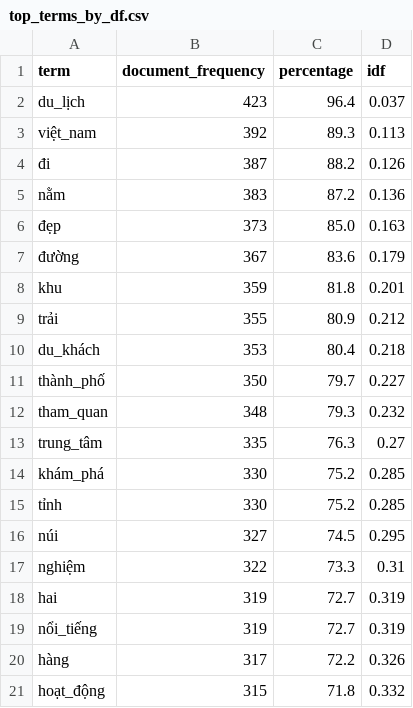
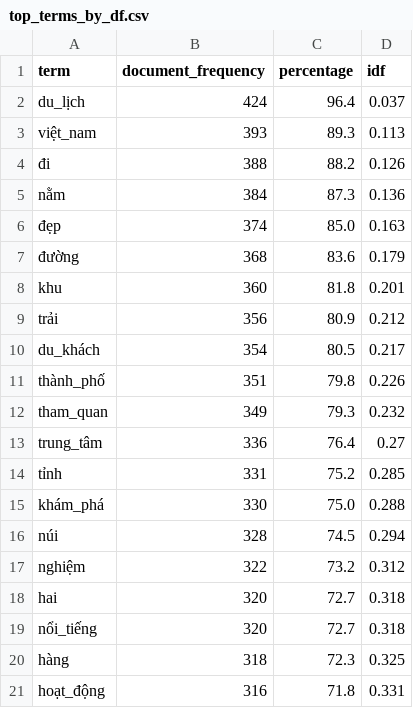
Before and after one commit to dngan0365/Blue_InformationRetrieval, a CSV file: 3.AnalysisData/output/top_terms_by_df.csv, drawn as a sheet; only a part is shown; the diff covers the shown part only.

```diff
--- a/3.AnalysisData/output/top_terms_by_df.csv
+++ b/3.AnalysisData/output/top_terms_by_df.csv
@@ -1,21 +1,21 @@
 term,document_frequency,percentage,idf
-du_lịch,423,96.4,0.037
-việt_nam,392,89.3,0.113
-đi,387,88.2,0.126
-nằm,383,87.2,0.136
-đẹp,373,85.0,0.163
-đường,367,83.6,0.179
-khu,359,81.8,0.201
-trải,355,80.9,0.212
-du_khách,353,80.4,0.218
-thành_phố,350,79.7,0.227
-tham_quan,348,79.3,0.232
-trung_tâm,335,76.3,0.27
-khám_phá,330,75.2,0.285
-tỉnh,330,75.2,0.285
-núi,327,74.5,0.295
-nghiệm,322,73.3,0.31
-hai,319,72.7,0.319
-nổi_tiếng,319,72.7,0.319
-hàng,317,72.2,0.326
-hoạt_động,315,71.8,0.332
+du_lịch,424,96.4,0.037
+việt_nam,393,89.3,0.113
+đi,388,88.2,0.126
+nằm,384,87.3,0.136
+đẹp,374,85.0,0.163
+đường,368,83.6,0.179
+khu,360,81.8,0.201
+trải,356,80.9,0.212
+du_khách,354,80.5,0.217
+thành_phố,351,79.8,0.226
+tham_quan,349,79.3,0.232
+trung_tâm,336,76.4,0.27
+tỉnh,331,75.2,0.285
+khám_phá,330,75.0,0.288
+núi,328,74.5,0.294
+nghiệm,322,73.2,0.312
+hai,320,72.7,0.318
+nổi_tiếng,320,72.7,0.318
+hàng,318,72.3,0.325
+hoạt_động,316,71.8,0.331
```
Also changed, not shown: 3 added rows, 3 removed rows and 63 edited cells elsewhere in this file, 1.CollectingDocuments/info.csv, 2.RemoveDuplicateWeb/similar_docs.csv, 46 other files.
